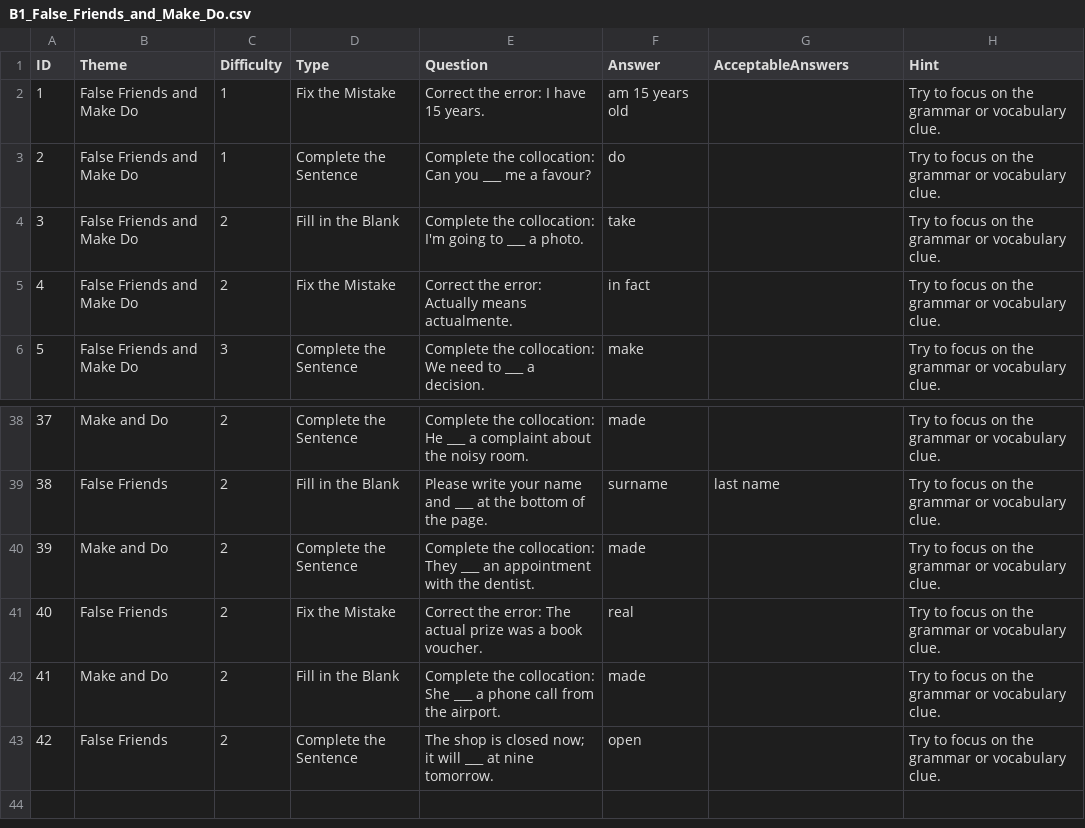
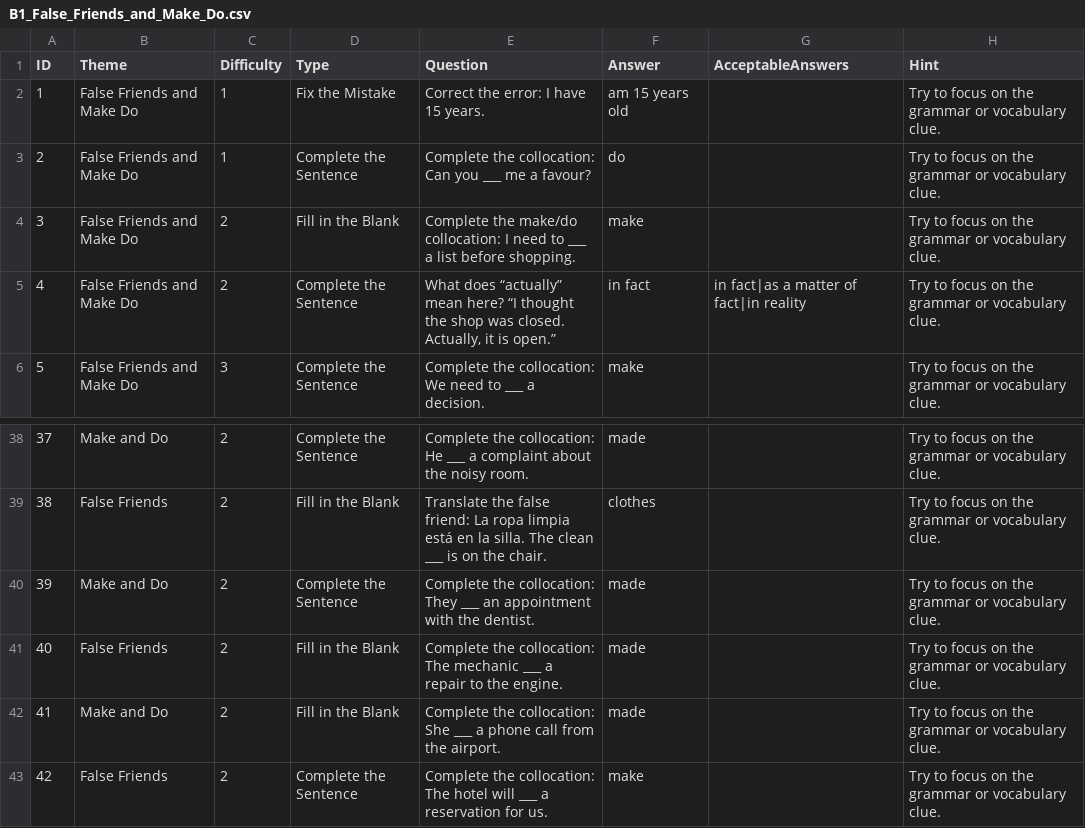
Before and after one commit to stephenfagen/english-quest, a CSV file: B1_False_Friends_and_Make_Do.csv, drawn as a sheet; only a part is shown, gaps mark what is left out; the diff covers the shown part only.

Commit message:
Review and correct question pack prompts and answers

```diff
--- a/B1_False_Friends_and_Make_Do.csv
+++ b/B1_False_Friends_and_Make_Do.csv
@@ -3,4 +3,4 @@
 2,False Friends and Make Do,1,Complete the Sentence,Complete the collocation: Can you ___ me a favour?,do,,Try to focus on the grammar or vocabulary clue.
-3,False Friends and Make Do,2,Fill in the Blank,Complete the collocation: I'm going to ___ a photo.,take,,Try to focus on the grammar or vocabulary clue.
-4,False Friends and Make Do,2,Fix the Mistake,Correct the error: Actually means actualmente.,in fact,,Try to focus on the grammar or vocabulary clue.
+3,False Friends and Make Do,2,Fill in the Blank,Complete the make/do collocation: I need to ___ a list before shopping.,make,,Try to focus on the grammar or vocabulary clue.
+4,False Friends and Make Do,2,Complete the Sentence,"What does “actually” mean here? “I thought the shop was closed. Actually, it is open.”",in fact,in fact|as a matter of fact|in reality,Try to focus on the grammar or vocabulary clue.
 5,False Friends and Make Do,3,Complete the Sentence,Complete the collocation: We need to ___ a decision.,make,,Try to focus on the grammar or vocabulary clue.
@@ -38,6 +38,6 @@
 37,Make and Do,2,Complete the Sentence,Complete the collocation: He ___ a complaint about the noisy room.,made,,Try to focus on the grammar or vocabulary clue.
-38,False Friends,2,Fill in the Blank,Please write your name and ___ at the bottom of the page.,surname,last name,Try to focus on the grammar or vocabulary clue.
+38,False Friends,2,Fill in the Blank,Translate the false friend: La ropa limpia está en la silla. The clean ___ is on the chair.,clothes,,Try to focus on the grammar or vocabulary clue.
 39,Make and Do,2,Complete the Sentence,Complete the collocation: They ___ an appointment with the dentist.,made,,Try to focus on the grammar or vocabulary clue.
-40,False Friends,2,Fix the Mistake,Correct the error: The actual prize was a book voucher.,real,,Try to focus on the grammar or vocabulary clue.
+40,False Friends,2,Fill in the Blank,Complete the collocation: The mechanic ___ a repair to the engine.,made,,Try to focus on the grammar or vocabulary clue.
 41,Make and Do,2,Fill in the Blank,Complete the collocation: She ___ a phone call from the airport.,made,,Try to focus on the grammar or vocabulary clue.
-42,False Friends,2,Complete the Sentence,The shop is closed now; it will ___ at nine tomorrow.,open,,Try to focus on the grammar or vocabulary clue.
+42,False Friends,2,Complete the Sentence,Complete the collocation: The hotel will ___ a reservation for us.,make,,Try to focus on the grammar or vocabulary clue.
```
Also changed, not shown: 31 edited cells elsewhere in this file.
